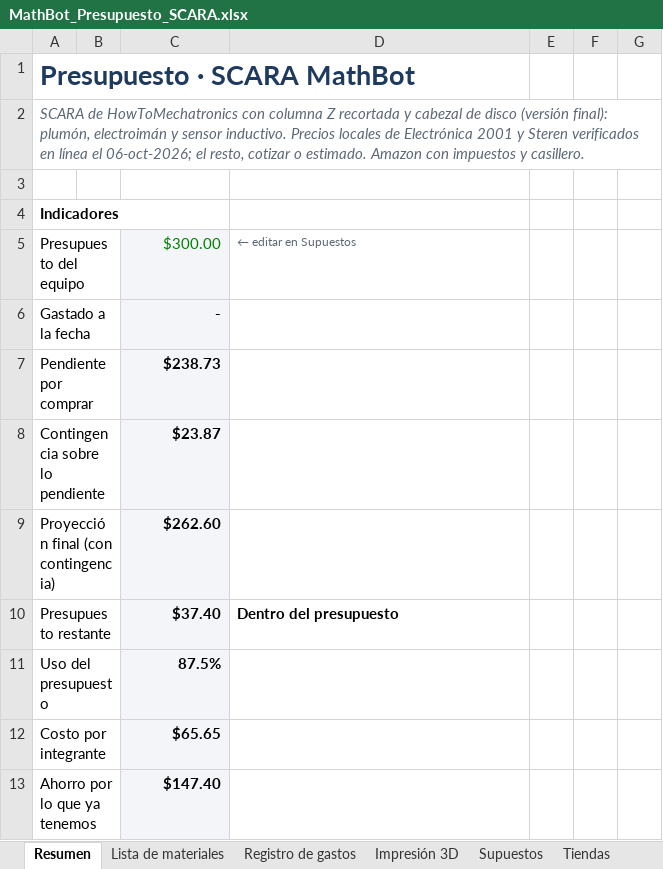
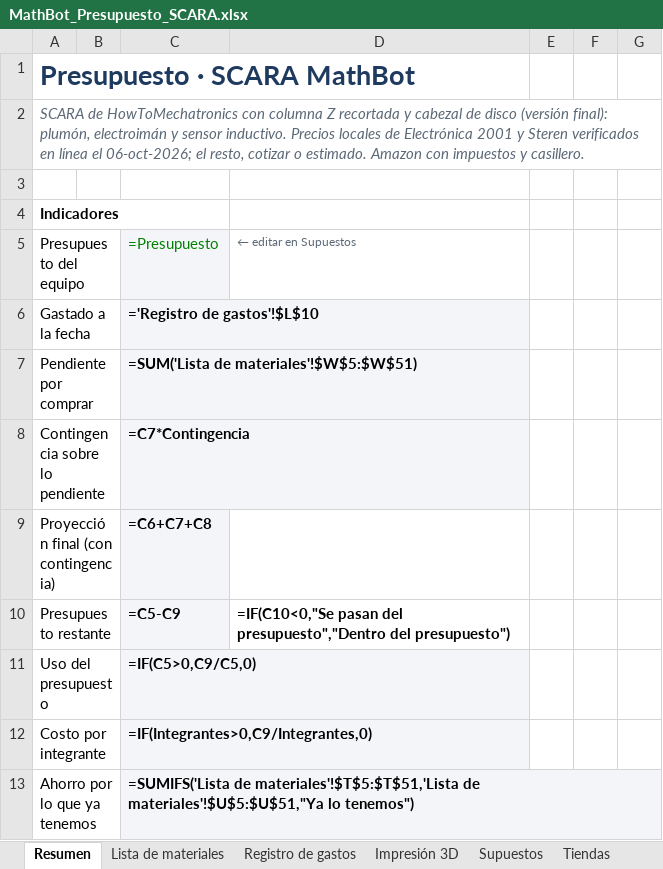
Before and after one commit to SantiMerino/MathBot, an Excel workbook: presupuesto/MathBot_Presupuesto_SCARA.xlsx, sheet Resumen, drawn as a sheet; only a part is shown; values as stored, in another font and other column widths than the file's, no borders; formulas without a stored value are shown as written; charts and pictures and conditional formats not drawn; the diff covers the shown part only; the diff names each change by its address in the sheet, - before the commit and + after, or states it on an @@ line.

```diff
--- a/presupuesto/MathBot_Presupuesto_SCARA.xlsx (sheet Resumen)
+++ b/presupuesto/MathBot_Presupuesto_SCARA.xlsx (sheet Resumen)
-C5: $300.00
+C5: =Presupuesto
-C6: -
+C6: ='Registro de gastos'!$L$10
-C7: $238.73
+C7: =SUM('Lista de materiales'!$W$5:$W$51)
-C8: $23.87
+C8: =C7*Contingencia
-C9: $262.60
+C9: =C6+C7+C8
-C10: $37.40
+C10: =C5-C9
-D10: Dentro del presupuesto
+D10: =IF(C10<0,"Se pasan del presupuesto","Dentro del presupuesto")
-C11: 87.5%
+C11: =IF(C5>0,C9/C5,0)
-C12: $65.65
+C12: =IF(Integrantes>0,C9/Integrantes,0)
-C13: $147.40
+C13: =SUMIFS('Lista de materiales'!$T$5:$T$51,'Lista de materiales'!$U$5:$U$51,"Ya lo tenemos")
```
Also changed, not shown: 5 added rows, 5 removed rows and 67 edited cells elsewhere in this sheet, sheet Lista de materiales, sheet Registro de gastos, sheet Impresión 3D, charts or pictures, 3 other files.
